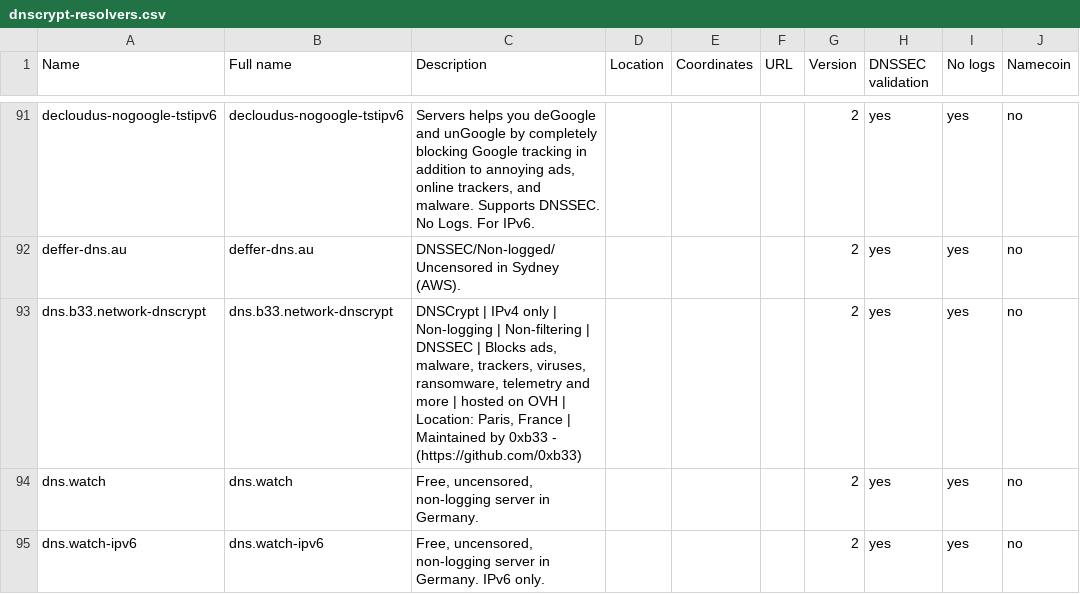
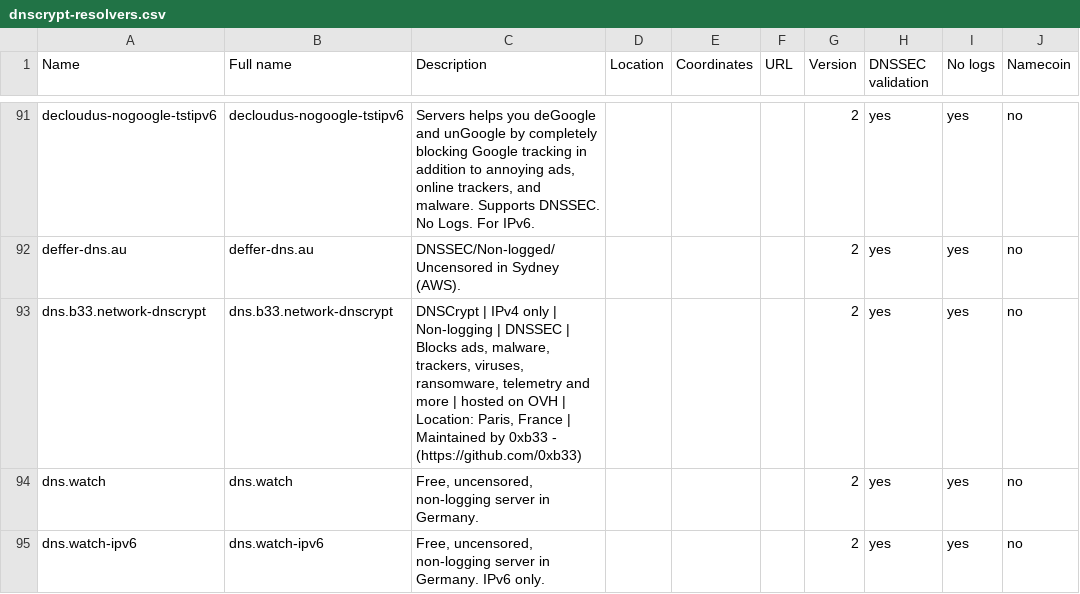
Before and after one commit to DNSCrypt/dnscrypt-resolvers, a CSV file: v1/dnscrypt-resolvers.csv, drawn as a sheet; only a part is shown, gaps mark what is left out; the diff names each change by its address in the sheet, - before the commit and + after, or states it on an @@ line.

```diff
--- a/v1/dnscrypt-resolvers.csv
+++ b/v1/dnscrypt-resolvers.csv
-C93 (Description): …Non-logging | Non-filtering | DNSSEC |…
+C93 (Description): …Non-logging | DNSSEC |…
```
Also changed, not shown: 4 other files.
